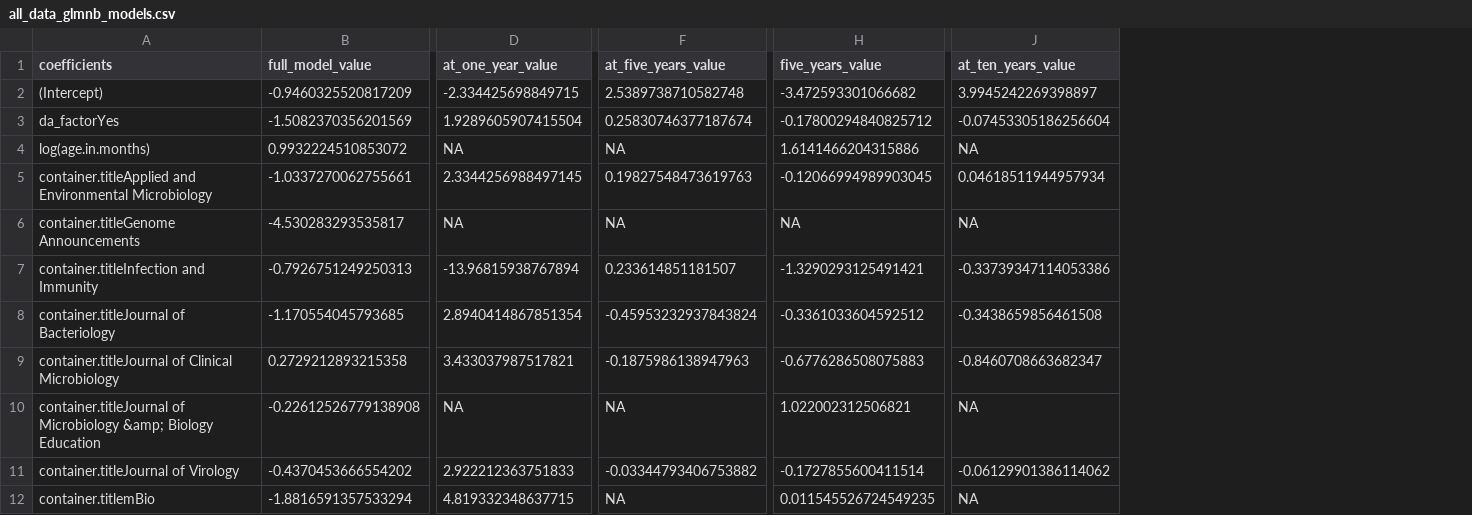
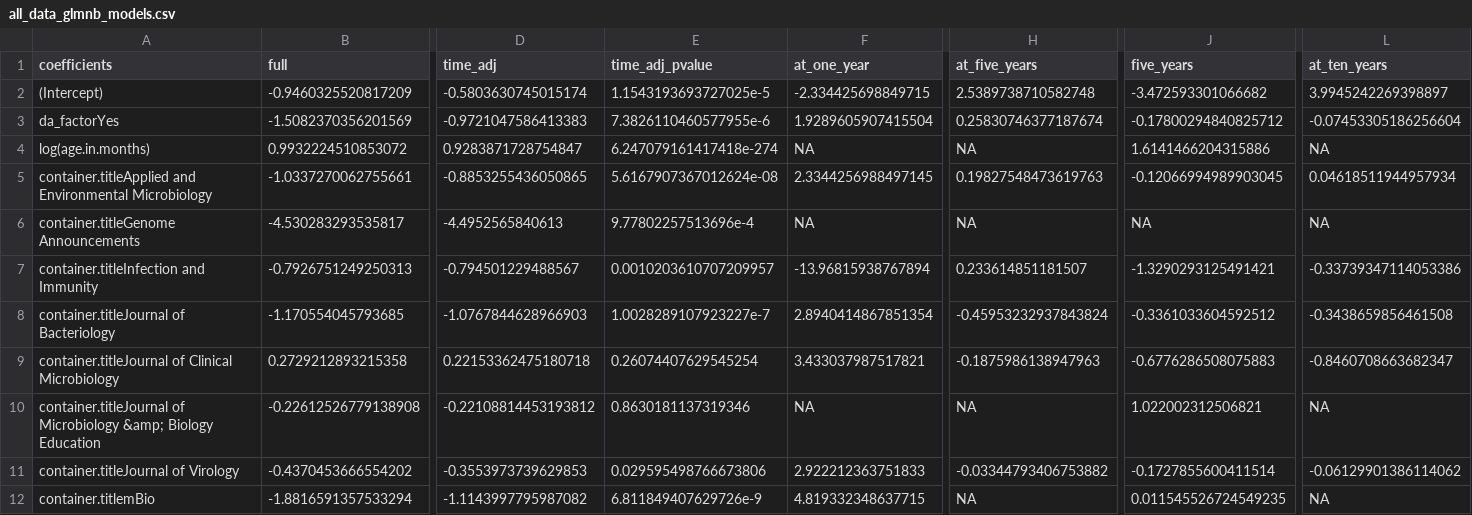
Before and after one commit to SchlossLab/Colovas_Data_Accessibility, a CSV file: Data/negative_binomial/all_data_glmnb_models.csv, drawn as a sheet; only a part is shown, gaps mark what is left out; addresses are those after the commit; the diff covers the shown part only; the diff names each change by its address in the sheet, - before the commit and + after, or states it on an @@ line.

Commit message:
update models with all data

```diff
--- a/Data/negative_binomial/all_data_glmnb_models.csv
+++ b/Data/negative_binomial/all_data_glmnb_models.csv
+column D (time_adj), rows 2-12: -0.5803630745015174 | -0.9721047586413383 | 0.9283871728754847 | -0.8853255436050865 | -4.4952565840613 | -0.794501229488567 | -1.0767844628966903 | 0.22153362475180718 | -0.22108814453193812 | -0.3553973739629853 | -1.1143997795987082
+column E (time_adj_pvalue), rows 2-12: 1.1543193693727025e-5 | 7.3826110460577955e-6 | 6.247079161417418e-274 | 5.6167907367012624e-08 | 9.77802257513696e-4 | 0.0010203610707209957 | 1.0028289107923227e-7 | 0.26074407629545254 | 0.8630181137319346 | 0.029595498766673806 | 6.811849407629726e-9
-B1: full_model_value
+B1: full
-F1: at_one_year_value
+F1: at_one_year
-H1: at_five_years_value
+H1: at_five_years
-J1: five_years_value
+J1: five_years
-L1: at_ten_years_value
+L1: at_ten_years
```
Also changed, not shown: 1 edited cell elsewhere in this file, 1 other file.
